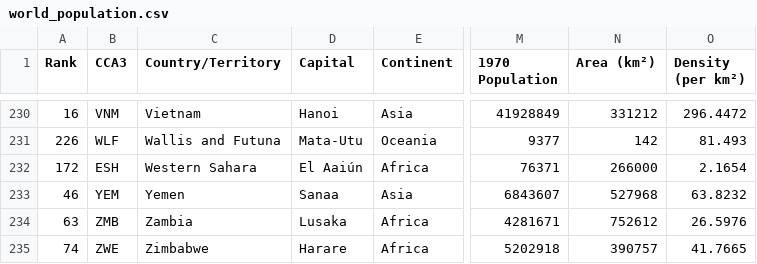
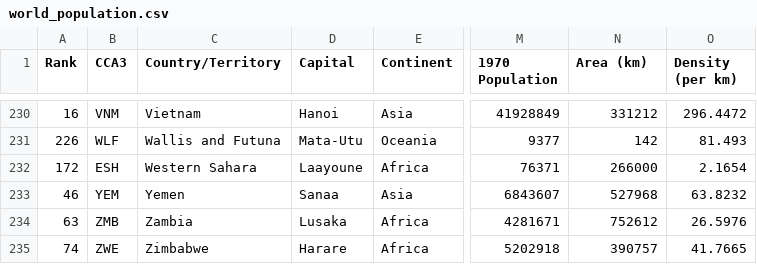
Before and after one commit to karina-morandi/MASE_Python, a CSV file: Project/world_population.csv, drawn as a sheet; only a part is shown, gaps mark what is left out; the diff covers the shown part only; the diff names each change by its address in the sheet, - before the commit and + after, or states it on an @@ line.

```diff
--- a/Project/world_population.csv
+++ b/Project/world_population.csv
-N1: Area (km²)
+N1: Area (km)
-O1: Density (per km²)
+O1: Density (per km)
-D232 (Capital): El Aaiún
+D232 (Capital): Laayoune
```
Also changed, not shown: 10 edited cells elsewhere in this file, 3 other files.
